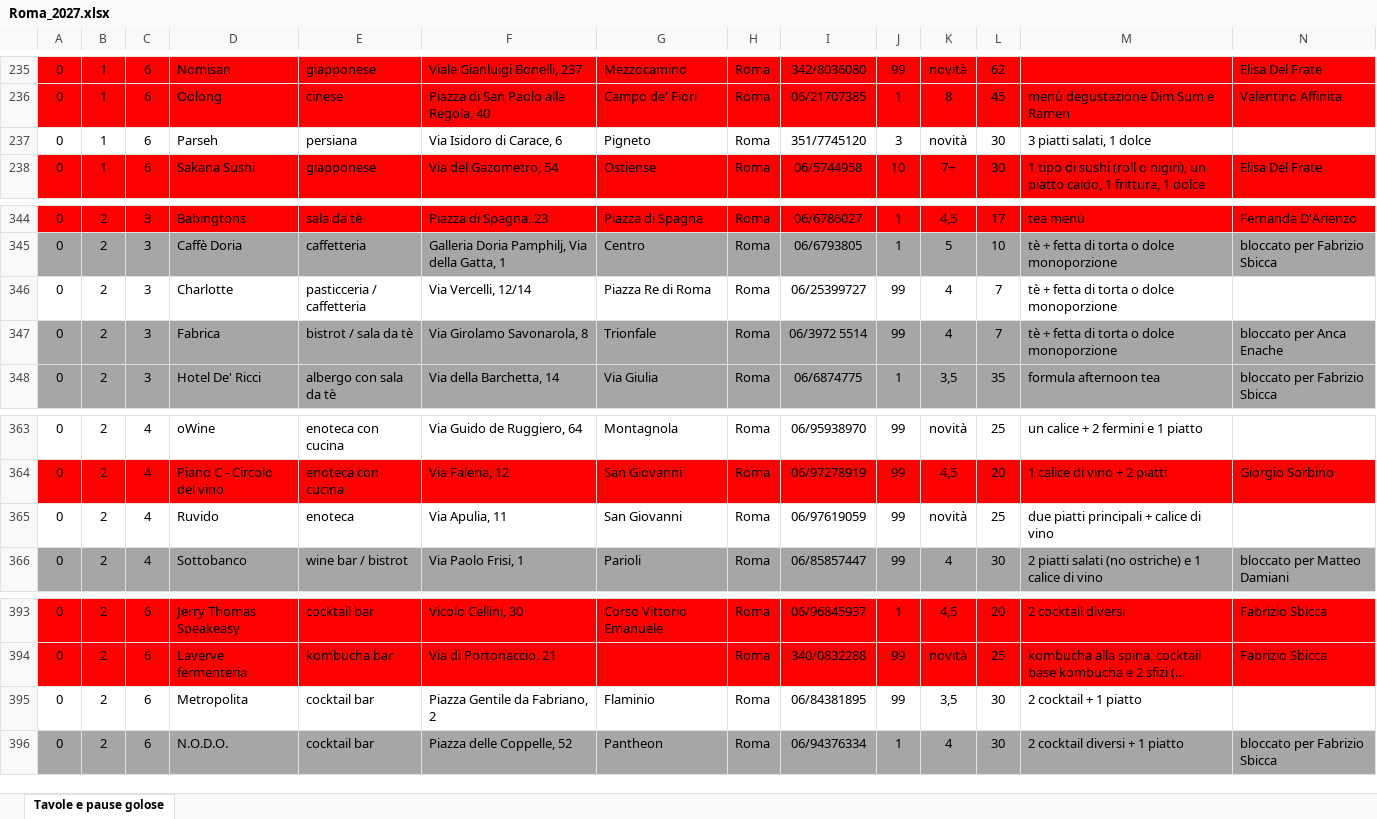
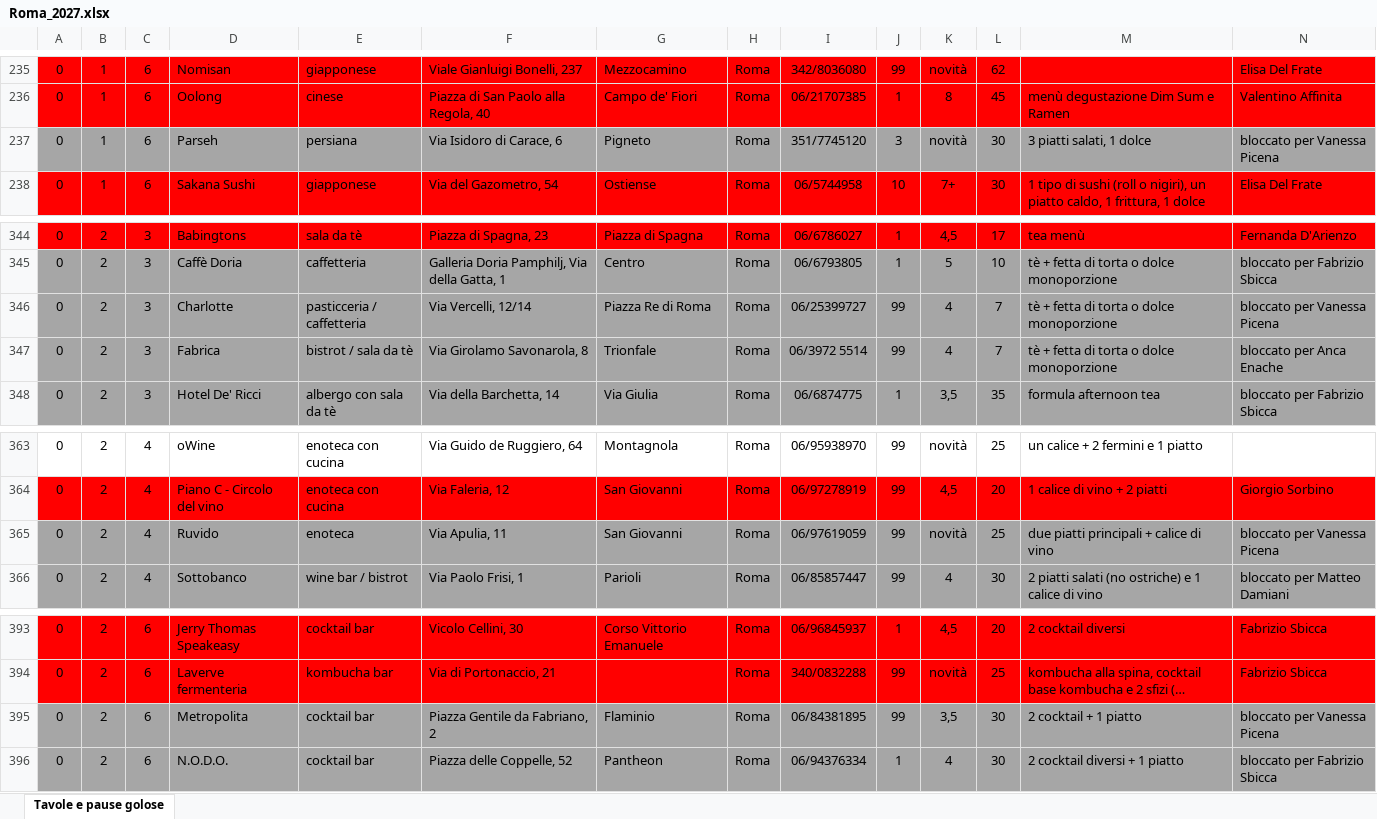
Before and after one commit to pecoraneraeditore/mappa-ristoranti, an Excel workbook: Roma_2027.xlsx, sheet Tavole e pause golose, drawn as a sheet; only a part is shown, gaps mark what is left out; long unchanged cells end in …; values as stored, in another font and other column widths than the file's, no borders; the diff covers the shown part only; the diff names each change by its address in the sheet, - before the commit and + after, or states it on an @@ line.

```diff
--- a/Roma_2027.xlsx (sheet Tavole e pause golose)
+++ b/Roma_2027.xlsx (sheet Tavole e pause golose)
-A237:N237 fill: none
+A237:N237 fill: #A6A6A6
-N237: (empty)
+N237: bloccato per Vanessa Picena
-A346:N346 fill: none
+A346:N346 fill: #A6A6A6
-N346: (empty)
+N346: bloccato per Vanessa Picena
-A365:N365 fill: none
+A365:N365 fill: #A6A6A6
-N365: (empty)
+N365: bloccato per Vanessa Picena
-A395:N395 fill: none
+A395:N395 fill: #A6A6A6
-N395: (empty)
+N395: bloccato per Vanessa Picena
```
Also changed, not shown: cell formats elsewhere in this sheet, 3 other files.
